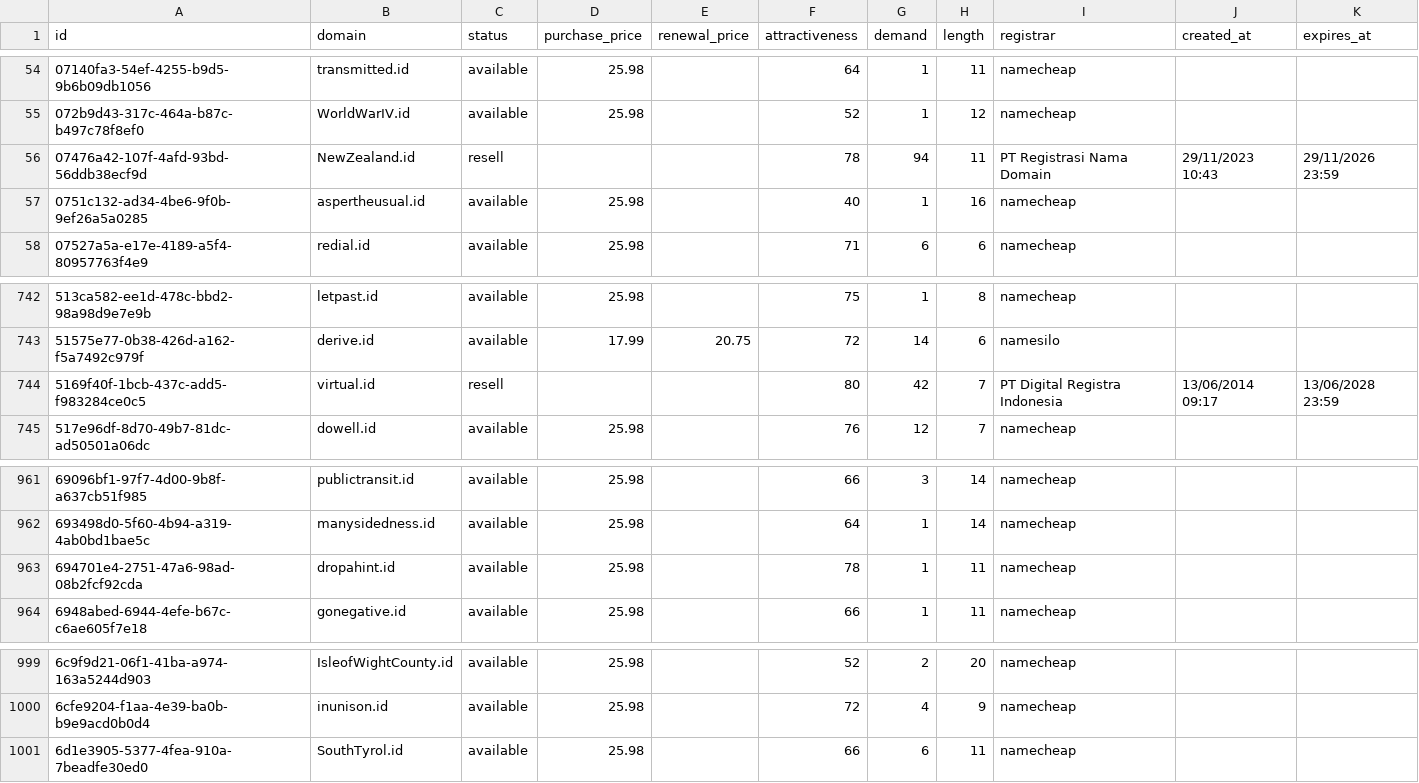
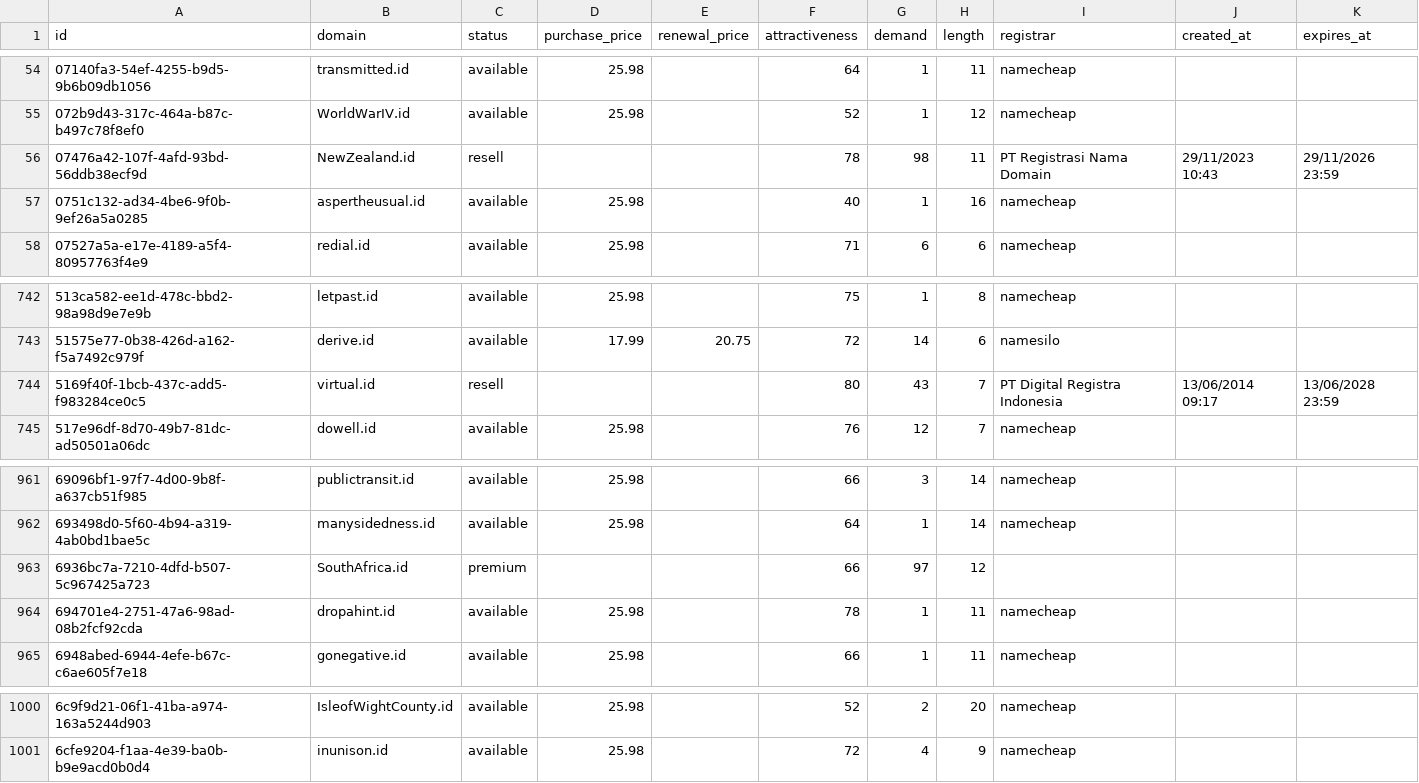
Before and after one commit to UniqueDomains/id-oneword-domains, a CSV file: id.csv, drawn as a sheet; only a part is shown, gaps mark what is left out.

Commit message:
Domains update

```diff
--- a/id.csv
+++ b/id.csv
@@ -55,3 +55,3 @@ id,domain,status,purchase_price,renewal_price,attractiveness,demand,length,regis
 072b9d43-317c-464a-b87c-b497c78f8ef0,WorldWarIV.id,available,25.98,,52,1,12,namecheap,,
-07476a42-107f-4afd-93bd-56ddb38ecf9d,NewZealand.id,resell,,,78,94,11,PT Registrasi Nama Domain,29/11/2023 10:43,29/11/2026 23:59
+07476a42-107f-4afd-93bd-56ddb38ecf9d,NewZealand.id,resell,,,78,98,11,PT Registrasi Nama Domain,29/11/2023 10:43,29/11/2026 23:59
 0751c132-ad34-4be6-9f0b-9ef26a5a0285,aspertheusual.id,available,25.98,,40,1,16,namecheap,,
@@ -743,3 +743,3 @@ id,domain,status,purchase_price,renewal_price,attractiveness,demand,length,regis
 51575e77-0b38-426d-a162-f5a7492c979f,derive.id,available,17.99,20.75,72,14,6,namesilo,,
-5169f40f-1bcb-437c-add5-f983284ce0c5,virtual.id,resell,,,80,42,7,PT Digital Registra Indonesia,13/06/2014 09:17,13/06/2028 23:59
+5169f40f-1bcb-437c-add5-f983284ce0c5,virtual.id,resell,,,80,43,7,PT Digital Registra Indonesia,13/06/2014 09:17,13/06/2028 23:59
 517e96df-8d70-49b7-81dc-ad50501a06dc,dowell.id,available,25.98,,76,12,7,namecheap,,
@@ -962,2 +962,3 @@ id,domain,status,purchase_price,renewal_price,attractiveness,demand,length,regis
 693498d0-5f60-4b94-a319-4ab0bd1bae5c,manysidedness.id,available,25.98,,64,1,14,namecheap,,
+6936bc7a-7210-4dfd-b507-5c967425a723,SouthAfrica.id,premium,,,66,97,12,,,
 694701e4-2751-47a6-98ad-08b2fcf92cda,dropahint.id,available,25.98,,78,1,11,namecheap,,
@@ -1000,2 +1001 @@ id,domain,status,purchase_price,renewal_price,attractiveness,demand,length,regis
 6cfe9204-f1aa-4e39-ba0b-b9e9acd0b0d4,inunison.id,available,25.98,,72,4,9,namecheap,,
-6d1e3905-5377-4fea-910a-7beadfe30ed0,SouthTyrol.id,available,25.98,,66,6,11,namecheap,,
```
Also changed, not shown: 4 other files.
